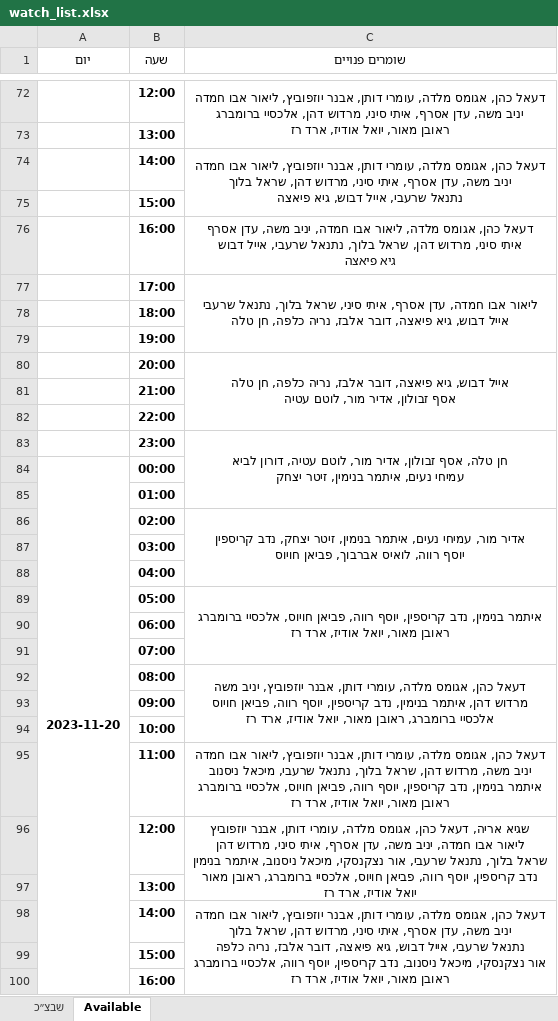
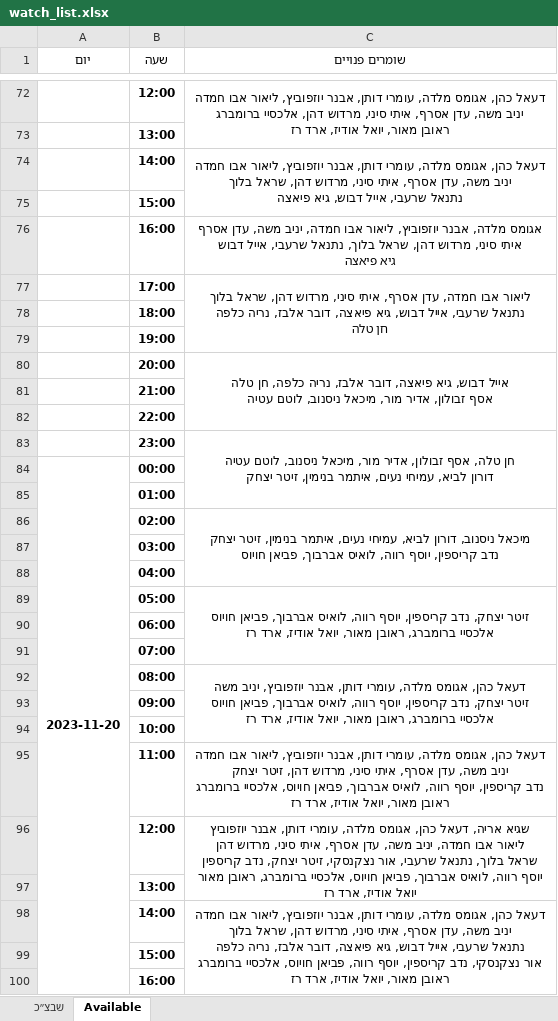
Before and after one commit to andybenichou/meshavsek, an Excel workbook: watch_list.xlsx, sheet Available, drawn as a sheet; only a part is shown, gaps mark what is left out; values as stored, in another font and other column widths than the file's, no borders; ↵ is a line break in a cell; the diff covers the shown part only; the diff names each change by its address in the sheet, - before the commit and + after, or states it on an @@ line.

```diff
--- a/watch_list.xlsx (sheet Available)
+++ b/watch_list.xlsx (sheet Available)
-C76 (שומרים פנויים): דעאל כהן, אגומס מלדה, ליאור אבו…
+C76 (שומרים פנויים): אגומס מלדה, אבנר יוזפוביץ, ליאור אבו…
-C77 (שומרים פנויים): …איתי סיני, שראל בלוך, נתנאל שרעבי ↵ אייל דבוש, גיא פיאצה, דובר אלבז, נריה כלפה, חן טלה
+C77 (שומרים פנויים): …איתי סיני, מרדוש דהן, שראל בלוך ↵ נתנאל שרעבי, אייל דבוש, גיא פיאצה, דובר אלבז, נריה כלפה ↵ חן טלה
-C80 (שומרים פנויים): …אדיר מור, לוטם עטיה
+C80 (שומרים פנויים): …אדיר מור, מיכאל ניסנוב, לוטם עטיה
-C83 (שומרים פנויים): …אדיר מור, לוטם עטיה, דורון לביא ↵ עמיחי נעים,…
+C83 (שומרים פנויים): …אדיר מור, מיכאל ניסנוב, לוטם עטיה ↵ דורון לביא, עמיחי נעים,…
-C86 (שומרים פנויים): אדיר מור, עמיחי נעים, איתמר בנימין, זיטר יצחק, נדב קריספין ↵ יוסף רווה,…
+C86 (שומרים פנויים): מיכאל ניסנוב, דורון לביא, עמיחי נעים, איתמר בנימין, זיטר יצחק ↵ נדב קריספין, יוסף רווה,…
-C89 (שומרים פנויים): איתמר בנימין, נדב קריספין, יוסף רווה, פביאן חויוס, אלכסיי ברומברג ↵ ראובן מאור,…
+C89 (שומרים פנויים): זיטר יצחק, נדב קריספין, יוסף רווה, לואיס אברבוך, פביאן חויוס ↵ אלכסיי ברומברג, ראובן מאור,…
-C92 (שומרים פנויים): …יניב משה ↵ מרדוש דהן, איתמר בנימין, נדב קריספין, יוסף רווה, פביאן חויוס…
+C92 (שומרים פנויים): …יניב משה ↵ זיטר יצחק, נדב קריספין, יוסף רווה, לואיס אברבוך, פביאן חויוס…
-C95 (שומרים פנויים): …יניב משה, מרדוש דהן, שראל בלוך, נתנאל שרעבי, מיכאל ניסנוב ↵ איתמר בנימין, נדב קריספין, יוסף רווה, פביאן חויוס,…
+C95 (שומרים פנויים): …יניב משה, עדן אסרף, איתי סיני, מרדוש דהן, זיטר יצחק ↵ נדב קריספין, יוסף רווה, לואיס אברבוך, פביאן חויוס,…
-C96 (שומרים פנויים): …אור נצקנסקי, מיכאל ניסנוב, איתמר בנימין ↵ נדב קריספין, יוסף רווה, פביאן חויוס,…
+C96 (שומרים פנויים): …אור נצקנסקי, זיטר יצחק, נדב קריספין ↵ יוסף רווה, לואיס אברבוך, פביאן חויוס,…
-C98 (שומרים פנויים): …אור נצקנסקי, מיכאל ניסנוב, נדב קריספין, יוסף רווה, אלכסיי ברומברג…
+C98 (שומרים פנויים): …אור נצקנסקי, נדב קריספין, יוסף רווה, פביאן חויוס, אלכסיי ברומברג…
```
Also changed, not shown: 3 edited cells elsewhere in this sheet, sheet שבצ״כ, פלוגה ג' - כל המידע מרוכז במקום אחד.xlsx, 1 other file.
